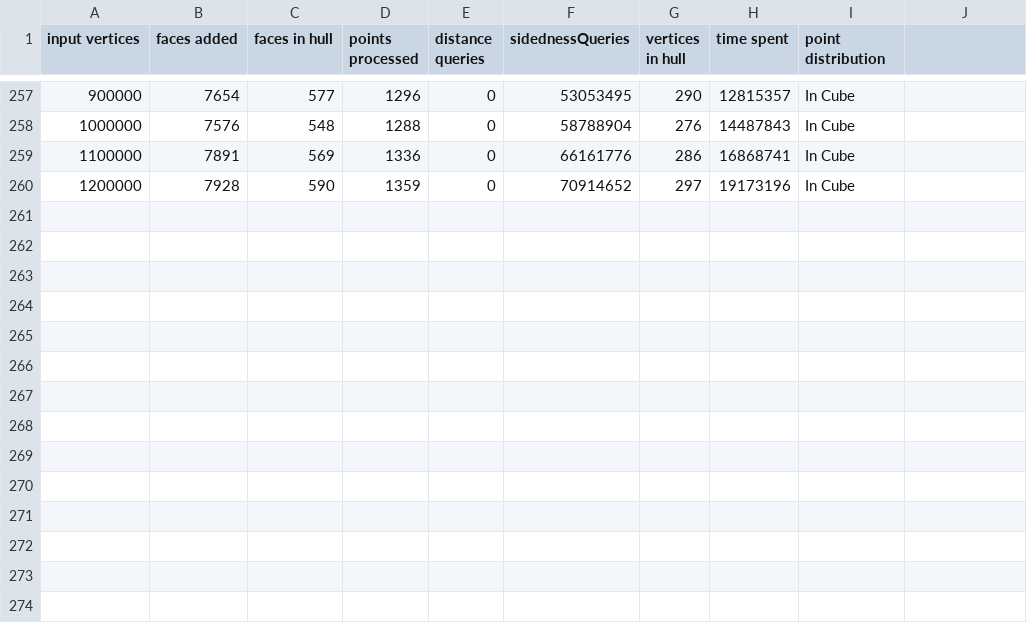
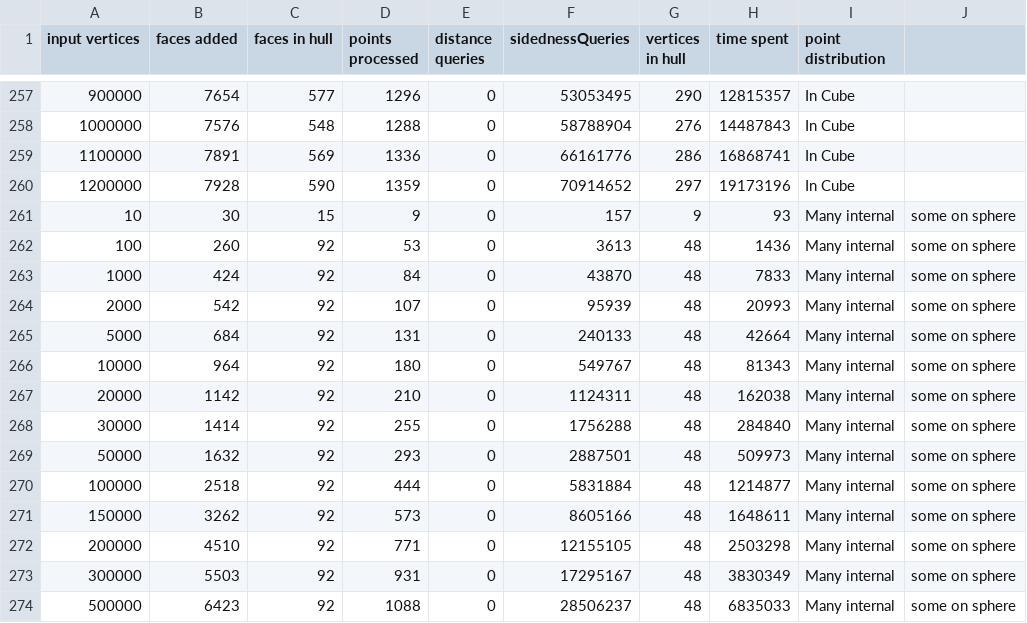
Before and after one commit to Drainyard/Thesis-Convex, a CSV file: data/inc_hull_out.csv, drawn as a sheet; only a part is shown, gaps mark what is left out.

```diff
--- a/data/inc_hull_out.csv
+++ b/data/inc_hull_out.csv
@@ -260 +260,15 @@ input vertices, faces added, faces in hull, points processed, distance queries,
 1200000,7928,590,1359,0,70914652,297,19173196, In Cube,
+10, 30, 15, 9, 0, 157, 9, 93, Many internal, some on sphere
+100, 260, 92, 53, 0, 3613, 48, 1436, Many internal, some on sphere
+1000, 424, 92, 84, 0, 43870, 48, 7833, Many internal, some on sphere
+2000, 542, 92, 107, 0, 95939, 48, 20993, Many internal, some on sphere
+5000, 684, 92, 131, 0, 240133, 48, 42664, Many internal, some on sphere
+10000, 964, 92, 180, 0, 549767, 48, 81343, Many internal, some on sphere
+20000, 1142, 92, 210, 0, 1124311, 48, 162038, Many internal, some on sphere
+30000, 1414, 92, 255, 0, 1756288, 48, 284840, Many internal, some on sphere
+50000, 1632, 92, 293, 0, 2887501, 48, 509973, Many internal, some on sphere
+100000, 2518, 92, 444, 0, 5831884, 48, 1214877, Many internal, some on sphere
+150000, 3262, 92, 573, 0, 8605166, 48, 1648611, Many internal, some on sphere
+200000, 4510, 92, 771, 0, 12155105, 48, 2503298, Many internal, some on sphere
+300000, 5503, 92, 931, 0, 17295167, 48, 3830349, Many internal, some on sphere
+500000, 6423, 92, 1088, 0, 28506237, 48, 6835033, Many internal, some on sphere
```
Also changed, not shown: build/qh_hull_out.csv, data/qh_hull_out.csv, 5 other files.
